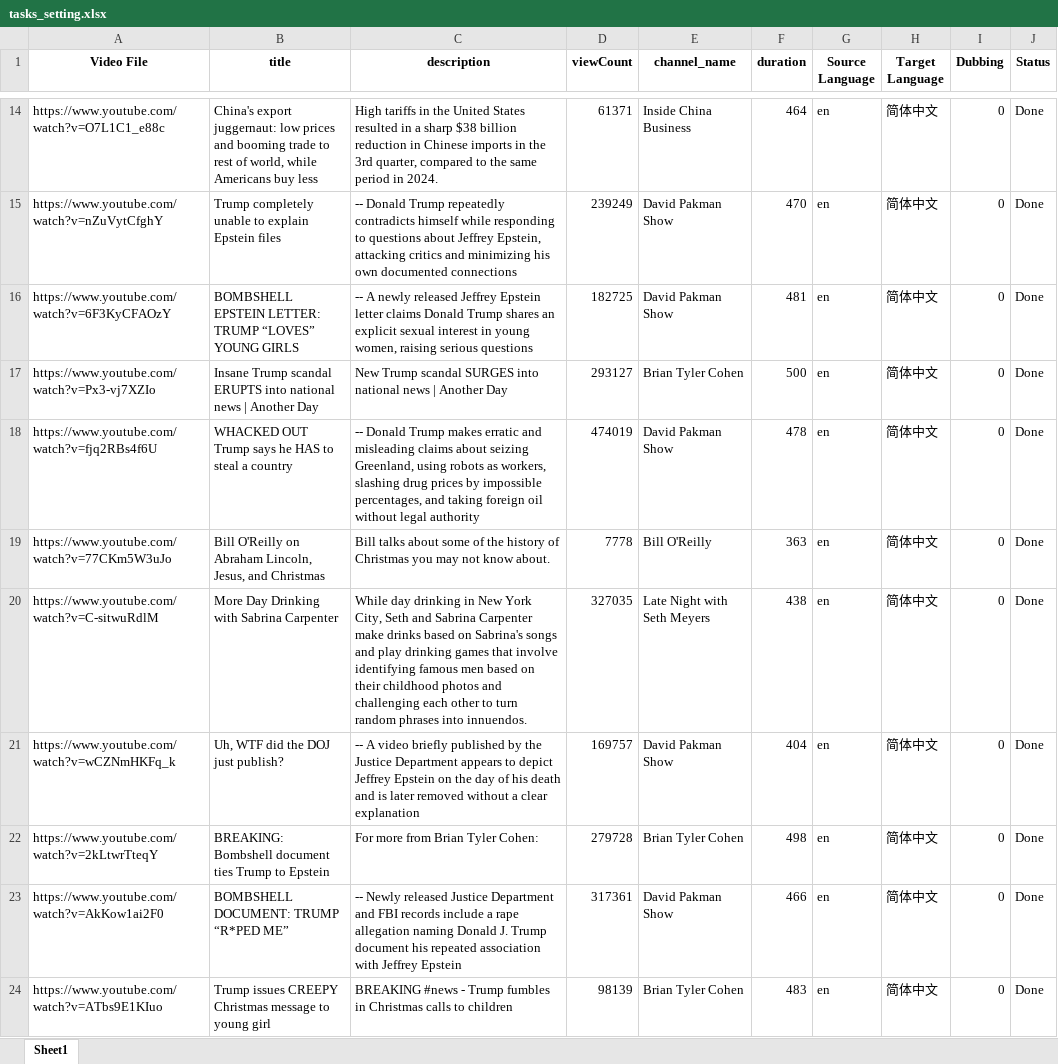
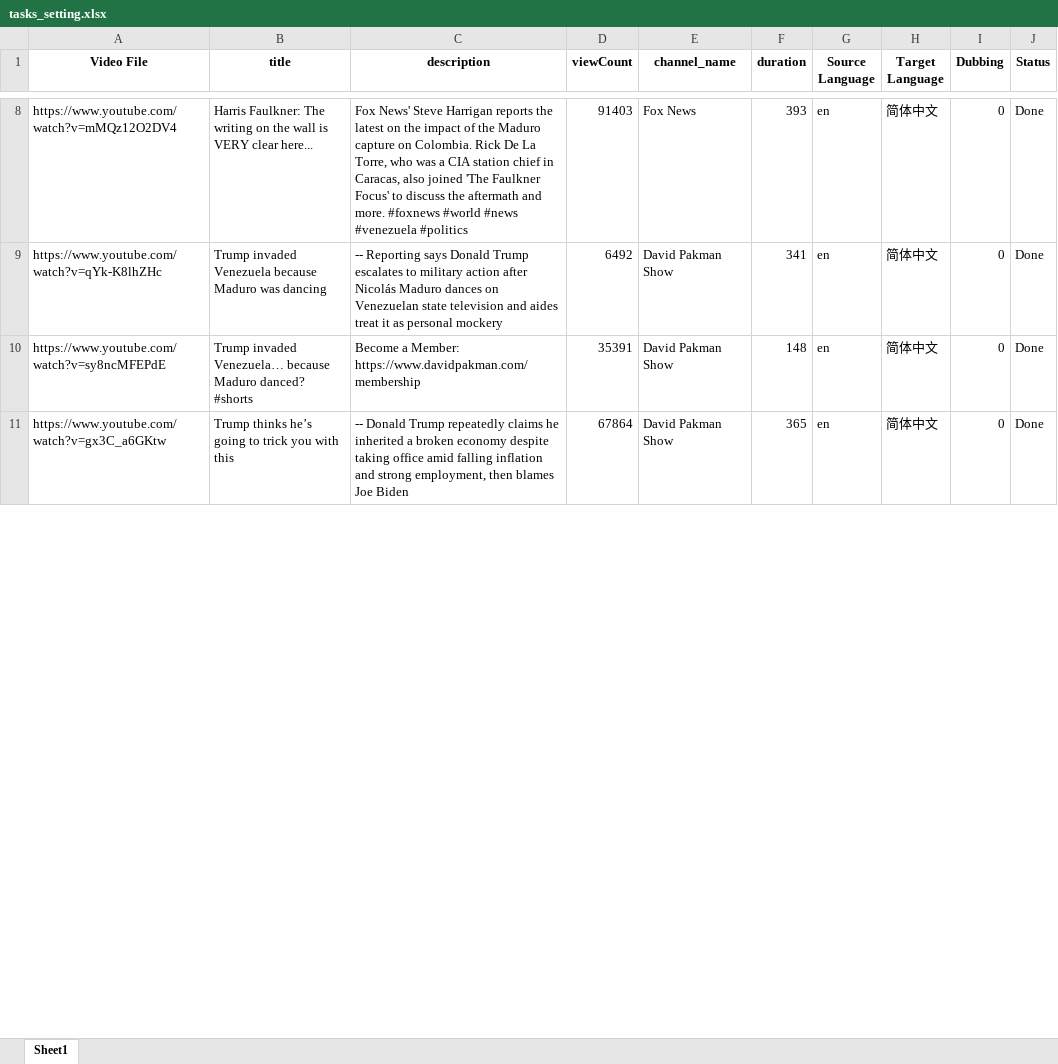
Before and after one commit to N1r/tencent_code, an Excel workbook: batch/tasks_setting.xlsx, sheet Sheet1, drawn as a sheet; only a part is shown, gaps mark what is left out; values as stored, in another font and other column widths than the file's, no borders; removed rows and columns are numbered as before the commit, all else as after; the diff covers the shown part only; the diff names each change by its address in the sheet, - before the commit and + after, or states it on an @@ line.

```diff
--- a/batch/tasks_setting.xlsx (sheet Sheet1)
+++ b/batch/tasks_setting.xlsx (sheet Sheet1)
-A8 (Video File): https://www.youtube.com/watch?v=O7L1C1_e88c
+A8 (Video File): https://www.youtube.com/watch?v=mMQz12O2DV4
-B8 (title): China's export juggernaut: low prices and booming trade to rest of world, while Americans buy less
+B8 (title): Harris Faulkner: The writing on the wall is VERY clear here...
-C8 (description): High tariffs in the United States resulted in a sharp $38 billion reduction in Chinese imports in the 3rd quarter, compared to the same period in 2024.
+C8 (description): Fox News' Steve Harrigan reports the latest on the impact of the Maduro capture on Colombia. Rick De La Torre, who was a CIA station chief in Caracas, also joined 'The Faulkner Focus' to discuss the aftermath and more. #foxnews #world #news #venezuela #politics
-D8 (viewCount): 61371
+D8 (viewCount): 91403
-E8 (channel_name): Inside China Business
+E8 (channel_name): Fox News
-F8 (duration): 464
+F8 (duration): 393
-A9 (Video File): https://www.youtube.com/watch?v=nZuVytCfghY
+A9 (Video File): https://www.youtube.com/watch?v=qYk-K8lhZHc
-B9 (title): Trump completely unable to explain Epstein files
+B9 (title): Trump invaded Venezuela because Maduro was dancing
-C9 (description): -- Donald Trump repeatedly contradicts himself while responding to questions about Jeffrey Epstein, attacking critics and minimizing his own documented connections
+C9 (description): -- Reporting says Donald Trump escalates to military action after Nicolás Maduro dances on Venezuelan state television and aides treat it as personal mockery
-D9 (viewCount): 239249
+D9 (viewCount): 6492
-F9 (duration): 470
+F9 (duration): 341
-row 16: https://www.youtube.com/watch?v=6F3KyCFAOzY | BOMBSHELL EPSTEIN LETTER: TRUMP “LOVES” YOUNG GIRLS | -- A newly released Jeffrey Epstein letter claims Donald Trump shares an explicit sexual interest in young women, raising serious questions | 182725 | David Pakman Show | 481 | en | 简体中文 | 0 | Done
-row 17: https://www.youtube.com/watch?v=Px3-vj7XZIo | Insane Trump scandal ERUPTS into national news | Another Day | New Trump scandal SURGES into national news | Another Day | 293127 | Brian Tyler Cohen | 500 | en | 简体中文 | 0 | Done
-A10 (Video File): https://www.youtube.com/watch?v=fjq2RBs4f6U
+A10 (Video File): https://www.youtube.com/watch?v=sy8ncMFEPdE
-B10 (title): WHACKED OUT Trump says he HAS to steal a country
+B10 (title): Trump invaded Venezuela… because Maduro danced? #shorts
-C10 (description): -- Donald Trump makes erratic and misleading claims about seizing Greenland, using robots as workers, slashing drug prices by impossible percentages, and taking foreign oil without legal authority
+C10 (description): Become a Member: https://www.davidpakman.com/membership
-D10 (viewCount): 474019
+D10 (viewCount): 35391
-F10 (duration): 478
+F10 (duration): 148
-row 19: https://www.youtube.com/watch?v=77CKm5W3uJo | Bill O'Reilly on Abraham Lincoln, Jesus, and Christmas | Bill talks about some of the history of Christmas you may not know about. | 7778 | Bill O'Reilly | 363 | en | 简体中文 | 0 | Done
-row 20: https://www.youtube.com/watch?v=C-sitwuRdlM | More Day Drinking with Sabrina Carpenter | While day drinking in New York City, Seth and Sabrina Carpenter make drinks based on Sabrina's songs and play drinking games that involve identifying famous men based on their childhood photos and challenging each other to turn random phrases into innuendos. | 327035 | Late Night with Seth Meyers | 438 | en | 简体中文 | 0 | Done
-A11 (Video File): https://www.youtube.com/watch?v=wCZNmHKFq_k
+A11 (Video File): https://www.youtube.com/watch?v=gx3C_a6GKtw
-B11 (title): Uh, WTF did the DOJ just publish?
+B11 (title): Trump thinks he’s going to trick you with this
-C11 (description): -- A video briefly published by the Justice Department appears to depict Jeffrey Epstein on the day of his death and is later removed without a clear explanation
+C11 (description): -- Donald Trump repeatedly claims he inherited a broken economy despite taking office amid falling inflation and strong employment, then blames Joe Biden
-D11 (viewCount): 169757
+D11 (viewCount): 67864
-F11 (duration): 404
+F11 (duration): 365
-row 22: https://www.youtube.com/watch?v=2kLtwrTteqY | BREAKING: Bombshell document ties Trump to Epstein | For more from Brian Tyler Cohen: | 279728 | Brian Tyler Cohen | 498 | en | 简体中文 | 0 | Done
-row 23: https://www.youtube.com/watch?v=AkKow1ai2F0 | BOMBSHELL DOCUMENT: TRUMP “R*PED ME” | -- Newly released Justice Department and FBI records include a rape allegation naming Donald J. Trump document his repeated association with Jeffrey Epstein | 317361 | David Pakman Show | 466 | en | 简体中文 | 0 | Done
-row 24: https://www.youtube.com/watch?v=ATbs9E1KIuo | Trump issues CREEPY Christmas message to young girl | BREAKING #news - Trump fumbles in Christmas calls to children | 98139 | Brian Tyler Cohen | 483 | en | 简体中文 | 0 | Done
```
Also changed, not shown: 24 added rows, 20 removed rows and 49 edited cells elsewhere in this sheet, batch/all_videos.xlsx, batch/new_videos.xlsx, 16 other files.
